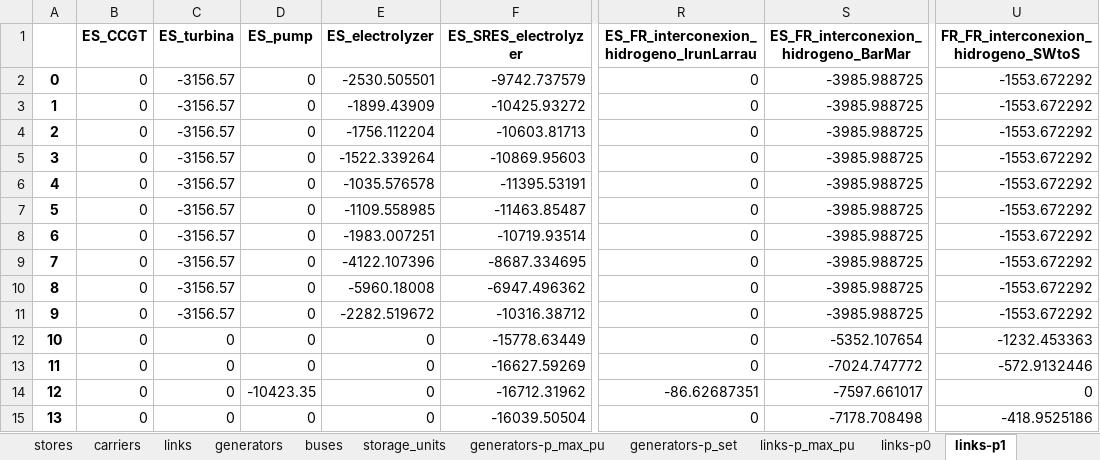
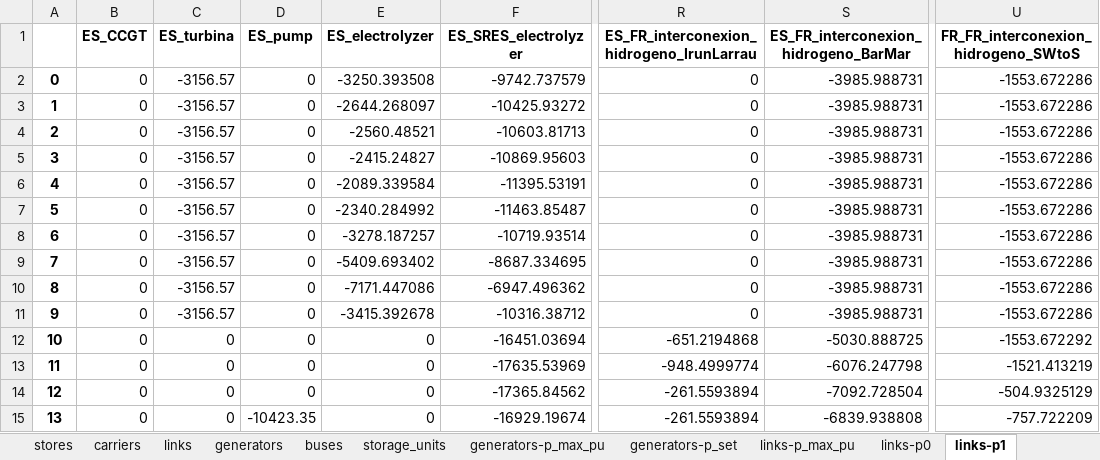
Before and after one commit to anabatres28-png/Dispatching-Project-in-PypSA, an Excel workbook: hojas_de_datos/ResultadosBenchMarking.xlsx, sheet links-p1, drawn as a sheet; only a part is shown, gaps mark what is left out; values as stored, in another font and other column widths than the file's, no borders; the diff covers the shown part only; the diff names each change by its address in the sheet, - before the commit and + after, or states it on an @@ line.

```diff
--- a/hojas_de_datos/ResultadosBenchMarking.xlsx (sheet links-p1)
+++ b/hojas_de_datos/ResultadosBenchMarking.xlsx (sheet links-p1)
-E2 (ES_electrolyzer): -2530.505501
+E2 (ES_electrolyzer): -3250.393508
-S2:S11: -3985.988725
+S2:S11: -3985.988731
-U2:U11: -1553.672292
+U2:U11: -1553.672286
-E3 (ES_electrolyzer): -1899.43909
+E3 (ES_electrolyzer): -2644.268097
-E4 (ES_electrolyzer): -1756.112204
+E4 (ES_electrolyzer): -2560.48521
-E5 (ES_electrolyzer): -1522.339264
+E5 (ES_electrolyzer): -2415.24827
-E6 (ES_electrolyzer): -1035.576578
+E6 (ES_electrolyzer): -2089.339584
-E7 (ES_electrolyzer): -1109.558985
+E7 (ES_electrolyzer): -2340.284992
-E8 (ES_electrolyzer): -1983.007251
+E8 (ES_electrolyzer): -3278.187257
-E9 (ES_electrolyzer): -4122.107396
+E9 (ES_electrolyzer): -5409.693402
-E10 (ES_electrolyzer): -5960.18008
+E10 (ES_electrolyzer): -7171.447086
-E11 (ES_electrolyzer): -2282.519672
+E11 (ES_electrolyzer): -3415.392678
-F12 (ES_SRES_electrolyzer): -15778.63449
+F12 (ES_SRES_electrolyzer): -16451.03694
-R12: 0
+R12: -651.2194868
-S12: -5352.107654
+S12: -5030.888725
-U12: -1232.453363
+U12: -1553.672292
-F13 (ES_SRES_electrolyzer): -16627.59269
+F13 (ES_SRES_electrolyzer): -17635.53969
-R13: 0
+R13: -948.4999774
-S13: -7024.747772
+S13: -6076.247798
-U13: -572.9132446
+U13: -1521.413219
-D14 (ES_pump): -10423.35
+D14 (ES_pump): 0
-F14 (ES_SRES_electrolyzer): -16712.31962
+F14 (ES_SRES_electrolyzer): -17365.84562
-R14: -86.62687351
+R14: -261.5593894
-S14: -7597.661017
+S14: -7092.728504
-U14: 0
+U14: -504.9325129
-D15 (ES_pump): 0
+D15 (ES_pump): -10423.35
-F15 (ES_SRES_electrolyzer): -16039.50504
+F15 (ES_SRES_electrolyzer): -16929.19674
-R15: 0
+R15: -261.5593894
-S15: -7178.708498
+S15: -6839.938808
-U15: -418.9525186
+U15: -757.722209
```
Also changed, not shown: 655 edited cells elsewhere in this sheet, sheet links-p0, sheet buses-marginal_price, sheet generators-p, sheet storage_units-state_of_charge, sheet buses-p, sheet storage_units-p, 12 more sheets, 4 other files.
